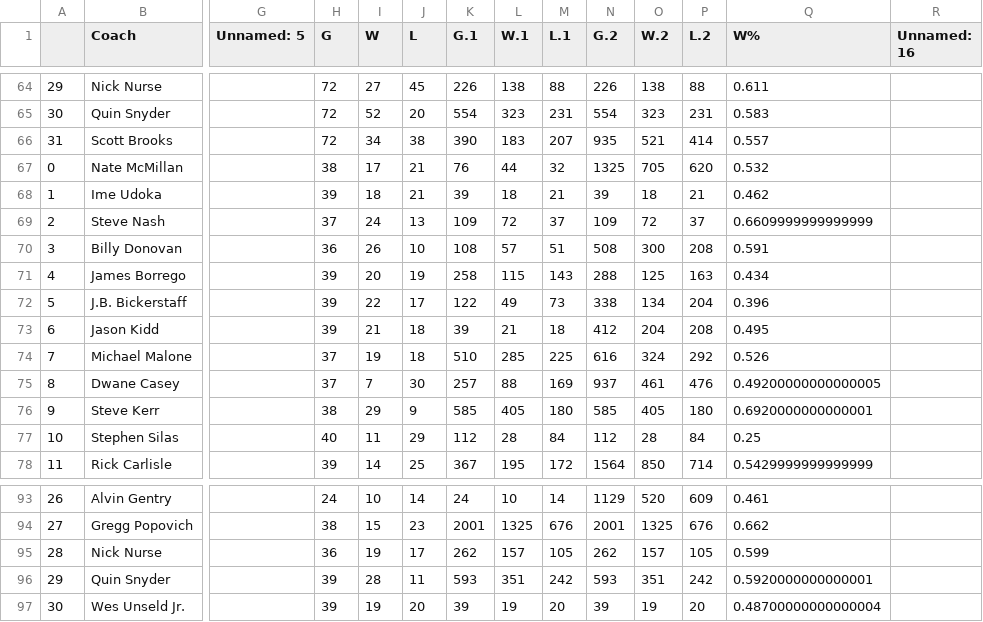
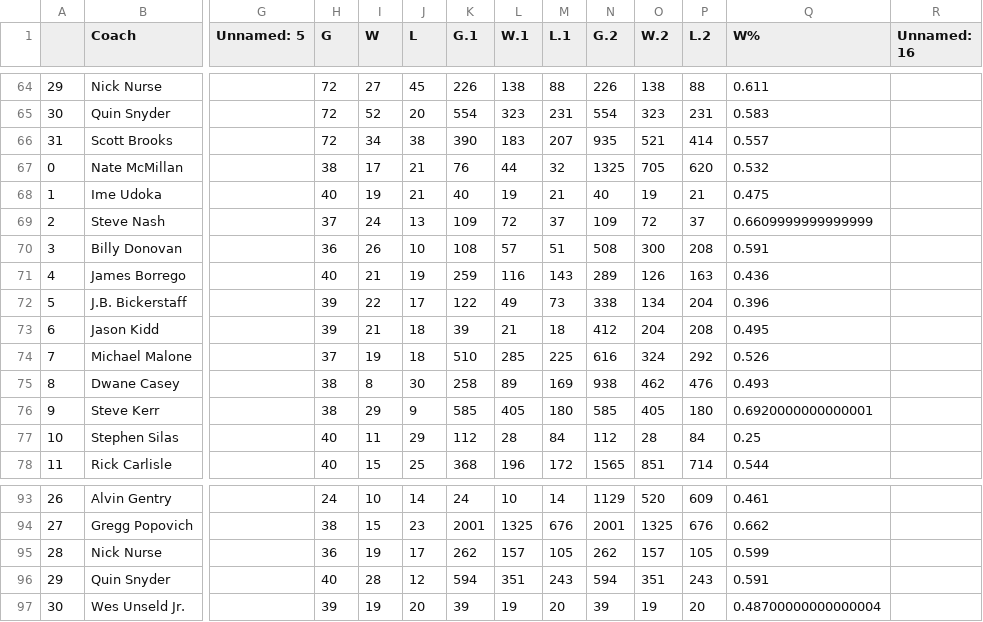
Before and after one commit to BastienChicot/NBApp_streamlit, a CSV file: Config/coachs.csv, drawn as a sheet; only a part is shown, gaps mark what is left out; the diff covers the shown part only; the diff names each change by its address in the sheet, - before the commit and + after, or states it on an @@ line.

```diff
--- a/Config/coachs.csv
+++ b/Config/coachs.csv
-H68 (G): 39
+H68 (G): 40
-I68 (W): 18
+I68 (W): 19
-K68 (G.1): 39
+K68 (G.1): 40
-L68 (W.1): 18
+L68 (W.1): 19
-N68 (G.2): 39
+N68 (G.2): 40
-O68 (W.2): 18
+O68 (W.2): 19
-Q68 (W%): 0.462
+Q68 (W%): 0.475
-H71 (G): 39
+H71 (G): 40
-I71 (W): 20
+I71 (W): 21
-K71 (G.1): 258
+K71 (G.1): 259
-L71 (W.1): 115
+L71 (W.1): 116
-N71 (G.2): 288
+N71 (G.2): 289
-O71 (W.2): 125
+O71 (W.2): 126
-Q71 (W%): 0.434
+Q71 (W%): 0.436
-H75 (G): 37
+H75 (G): 38
-I75 (W): 7
+I75 (W): 8
-K75 (G.1): 257
+K75 (G.1): 258
-L75 (W.1): 88
+L75 (W.1): 89
-N75 (G.2): 937
+N75 (G.2): 938
-O75 (W.2): 461
+O75 (W.2): 462
-Q75 (W%): 0.49200000000000005
+Q75 (W%): 0.493
-H78 (G): 39
+H78 (G): 40
-I78 (W): 14
+I78 (W): 15
-K78 (G.1): 367
+K78 (G.1): 368
-L78 (W.1): 195
+L78 (W.1): 196
-N78 (G.2): 1564
+N78 (G.2): 1565
-O78 (W.2): 850
+O78 (W.2): 851
-Q78 (W%): 0.5429999999999999
+Q78 (W%): 0.544
-H96 (G): 39
+H96 (G): 40
-J96 (L): 11
+J96 (L): 12
-K96 (G.1): 593
+K96 (G.1): 594
-M96 (L.1): 242
+M96 (L.1): 243
-N96 (G.2): 593
+N96 (G.2): 594
-P96 (L.2): 242
+P96 (L.2): 243
-Q96 (W%): 0.5920000000000001
+Q96 (W%): 0.591
```
Also changed, not shown: 47 edited cells elsewhere in this file, Config/roster.csv, data/Base_simu.csv, 16 other files.
